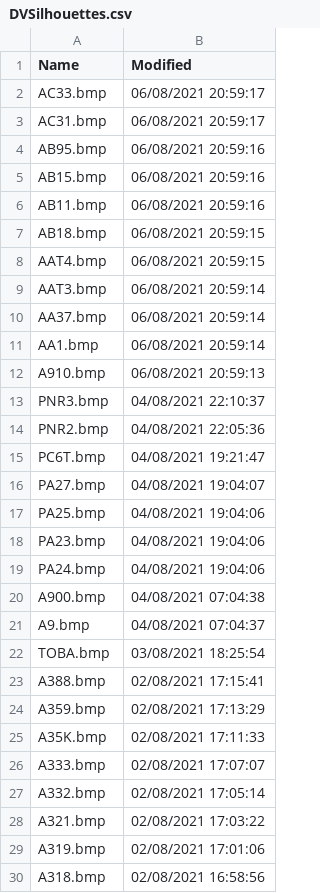
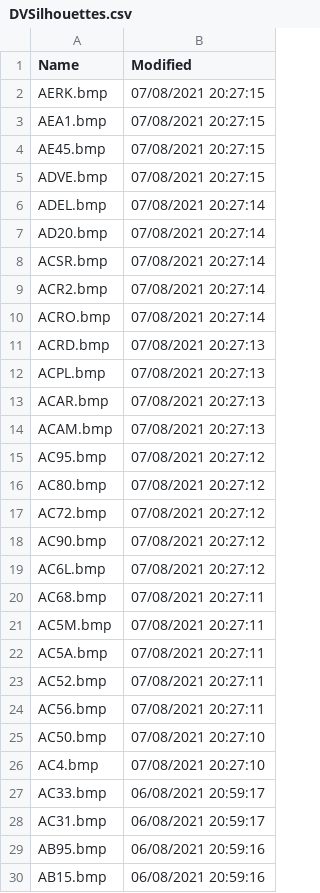
Before and after one commit to classicvalues/VRSOperatorFlags, a CSV file: DVSilhouettes.csv, drawn as a sheet; only a part is shown; the shorter side is filled out with more unchanged rows; the diff names each change by its address in the sheet, - before the commit and + after, or states it on an @@ line.

Commit message:
DVSilhouettes - 273

```diff
--- a/DVSilhouettes.csv
+++ b/DVSilhouettes.csv
+row 2: AERK.bmp | 07/08/2021 20:27:15
+row 3: AEA1.bmp | 07/08/2021 20:27:15
+row 4: AE45.bmp | 07/08/2021 20:27:15
+row 5: ADVE.bmp | 07/08/2021 20:27:15
+row 6: ADEL.bmp | 07/08/2021 20:27:14
+row 7: AD20.bmp | 07/08/2021 20:27:14
+row 8: ACSR.bmp | 07/08/2021 20:27:14
+row 9: ACR2.bmp | 07/08/2021 20:27:14
+row 10: ACRO.bmp | 07/08/2021 20:27:14
+row 11: ACRD.bmp | 07/08/2021 20:27:13
+row 12: ACPL.bmp | 07/08/2021 20:27:13
+row 13: ACAR.bmp | 07/08/2021 20:27:13
+row 14: ACAM.bmp | 07/08/2021 20:27:13
+row 15: AC95.bmp | 07/08/2021 20:27:12
+row 16: AC80.bmp | 07/08/2021 20:27:12
+row 17: AC72.bmp | 07/08/2021 20:27:12
+row 18: AC90.bmp | 07/08/2021 20:27:12
+row 19: AC6L.bmp | 07/08/2021 20:27:12
+row 20: AC68.bmp | 07/08/2021 20:27:11
+row 21: AC5M.bmp | 07/08/2021 20:27:11
+row 22: AC5A.bmp | 07/08/2021 20:27:11
+row 23: AC52.bmp | 07/08/2021 20:27:11
+row 24: AC56.bmp | 07/08/2021 20:27:11
+row 25: AC50.bmp | 07/08/2021 20:27:10
+row 26: AC4.bmp | 07/08/2021 20:27:10
```
Also changed, not shown: 1 other file.
